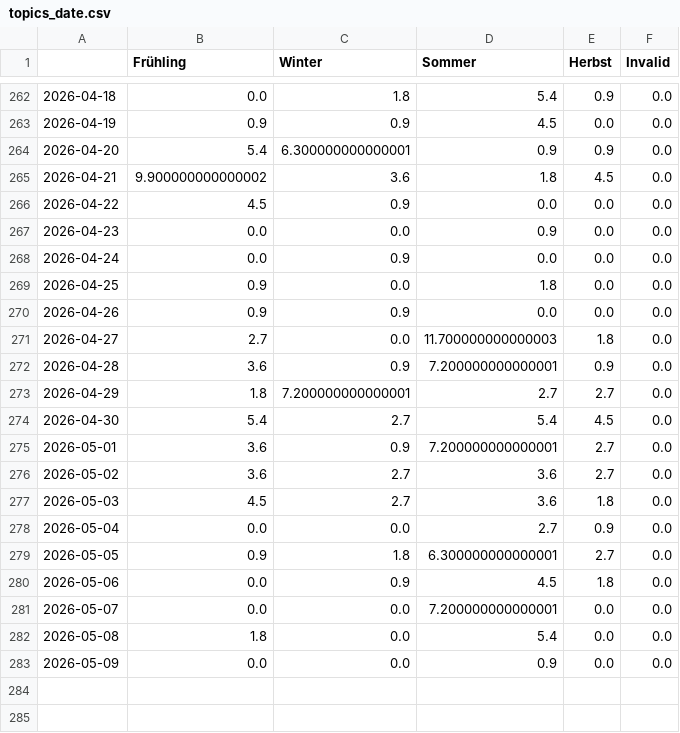
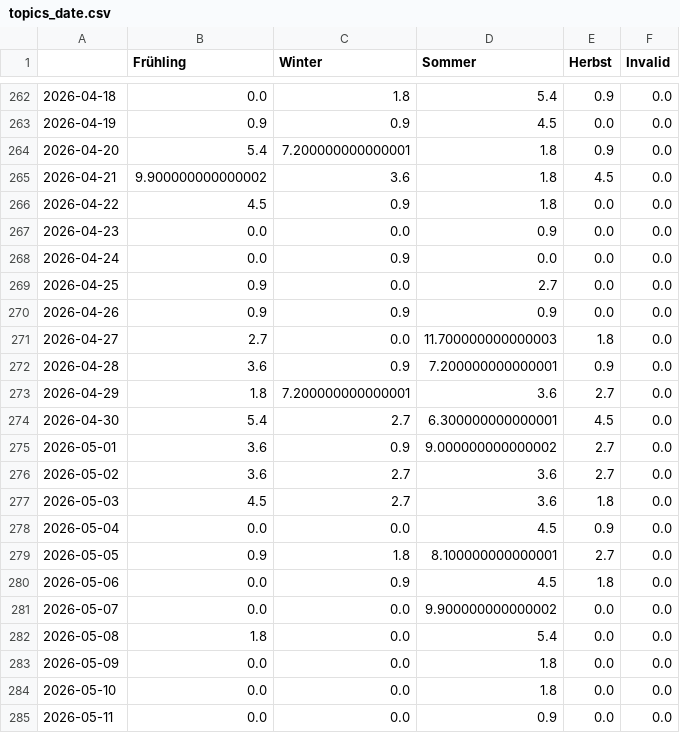
Before and after one commit to newsWhisperer/winterIsComing, a CSV file: csv/topics_date.csv, drawn as a sheet; only a part is shown, gaps mark what is left out.

```diff
--- a/csv/topics_date.csv
+++ b/csv/topics_date.csv
@@ -263,21 +263,23 @@
 2026-04-19,0.9,0.9,4.5,0.0,0.0
-2026-04-20,5.4,6.300000000000001,0.9,0.9,0.0
+2026-04-20,5.4,7.200000000000001,1.8,0.9,0.0
 2026-04-21,9.900000000000002,3.6,1.8,4.5,0.0
-2026-04-22,4.5,0.9,0.0,0.0,0.0
+2026-04-22,4.5,0.9,1.8,0.0,0.0
 2026-04-23,0.0,0.0,0.9,0.0,0.0
 2026-04-24,0.0,0.9,0.0,0.0,0.0
-2026-04-25,0.9,0.0,1.8,0.0,0.0
-2026-04-26,0.9,0.9,0.0,0.0,0.0
+2026-04-25,0.9,0.0,2.7,0.0,0.0
+2026-04-26,0.9,0.9,0.9,0.0,0.0
 2026-04-27,2.7,0.0,11.700000000000003,1.8,0.0
 2026-04-28,3.6,0.9,7.200000000000001,0.9,0.0
-2026-04-29,1.8,7.200000000000001,2.7,2.7,0.0
-2026-04-30,5.4,2.7,5.4,4.5,0.0
-2026-05-01,3.6,0.9,7.200000000000001,2.7,0.0
+2026-04-29,1.8,7.200000000000001,3.6,2.7,0.0
+2026-04-30,5.4,2.7,6.300000000000001,4.5,0.0
+2026-05-01,3.6,0.9,9.000000000000002,2.7,0.0
 2026-05-02,3.6,2.7,3.6,2.7,0.0
 2026-05-03,4.5,2.7,3.6,1.8,0.0
-2026-05-04,0.0,0.0,2.7,0.9,0.0
-2026-05-05,0.9,1.8,6.300000000000001,2.7,0.0
+2026-05-04,0.0,0.0,4.5,0.9,0.0
+2026-05-05,0.9,1.8,8.100000000000001,2.7,0.0
 2026-05-06,0.0,0.9,4.5,1.8,0.0
-2026-05-07,0.0,0.0,7.200000000000001,0.0,0.0
+2026-05-07,0.0,0.0,9.900000000000002,0.0,0.0
 2026-05-08,1.8,0.0,5.4,0.0,0.0
-2026-05-09,0.0,0.0,0.9,0.0,0.0
+2026-05-09,0.0,0.0,1.8,0.0,0.0
+2026-05-10,0.0,0.0,1.8,0.0,0.0
+2026-05-11,0.0,0.0,0.9,0.0,0.0
```
Also changed, not shown: 4 other files.
